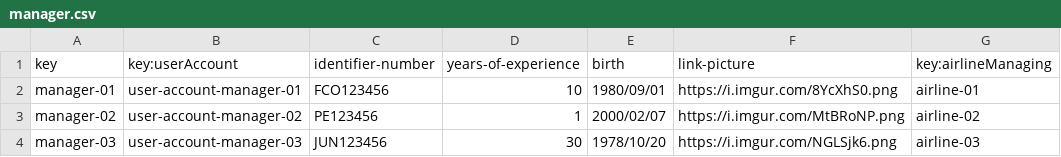
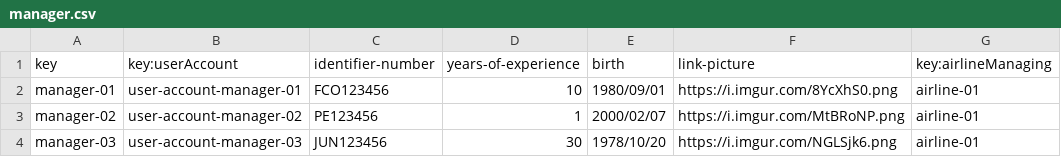
Before and after one commit to FranciscoFernandezN/Acme-ANS, a CSV file: src/main/resources/WEB-INF/data/sample/manager.csv, drawn as a sheet.

```diff
--- a/src/main/resources/WEB-INF/data/sample/manager.csv
+++ b/src/main/resources/WEB-INF/data/sample/manager.csv
@@ -2,3 +2,3 @@ key,key:userAccount,identifier-number,years-of-experience,birth,link-picture,key
 manager-01,user-account-manager-01,"FCO123456",10,1980/09/01,https://i.imgur.com/8YcXhS0.png,airline-01
-manager-02,user-account-manager-02,PE123456,1,2000/02/07,https://i.imgur.com/MtBRoNP.png,airline-02
-manager-03,user-account-manager-03,JUN123456,30,1978/10/20,https://i.imgur.com/NGLSjk6.png,airline-03
+manager-02,user-account-manager-02,PE123456,1,2000/02/07,https://i.imgur.com/MtBRoNP.png,airline-01
+manager-03,user-account-manager-03,JUN123456,30,1978/10/20,https://i.imgur.com/NGLSjk6.png,airline-01
```
Also changed, not shown: 1 other file.
